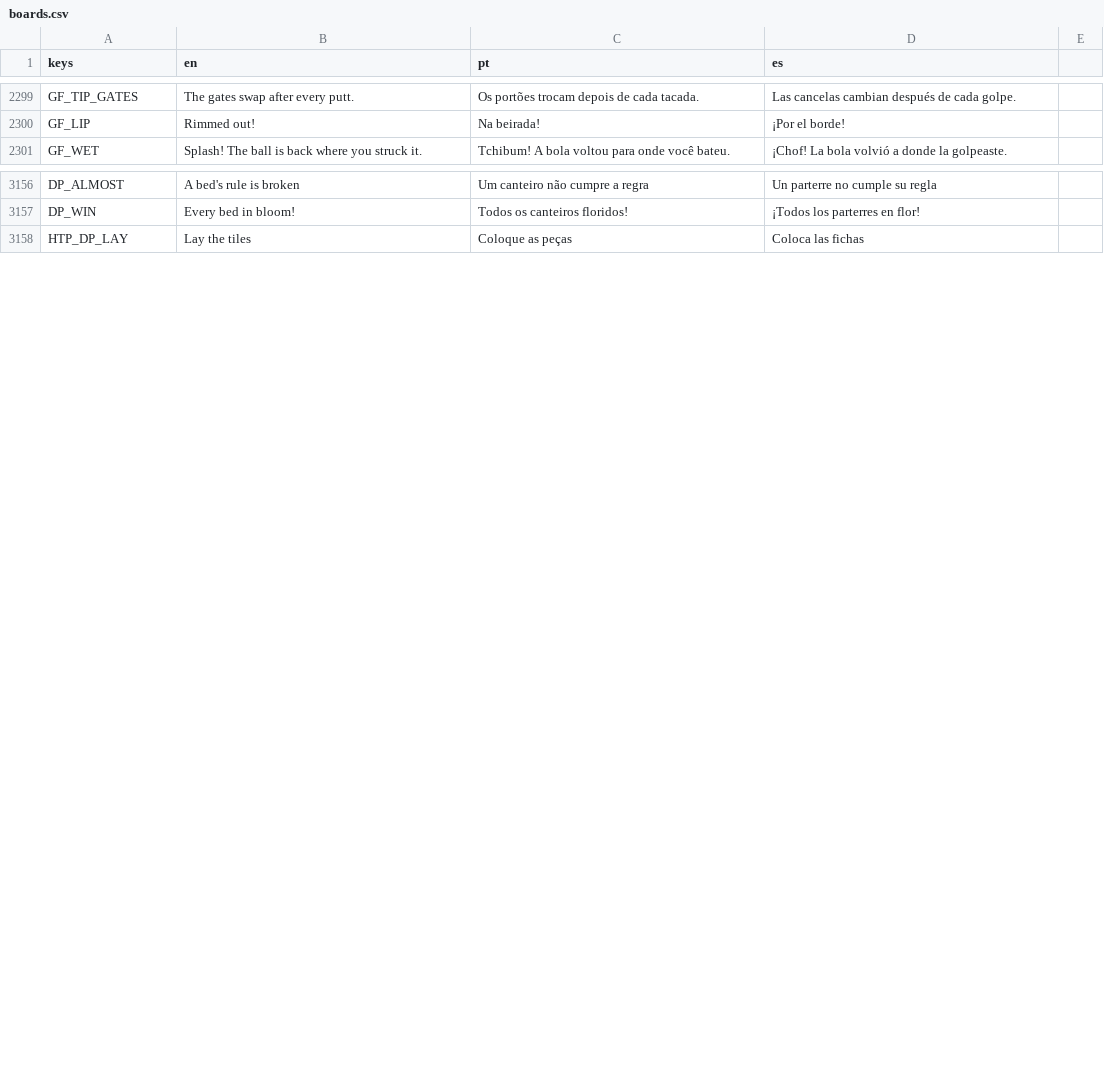
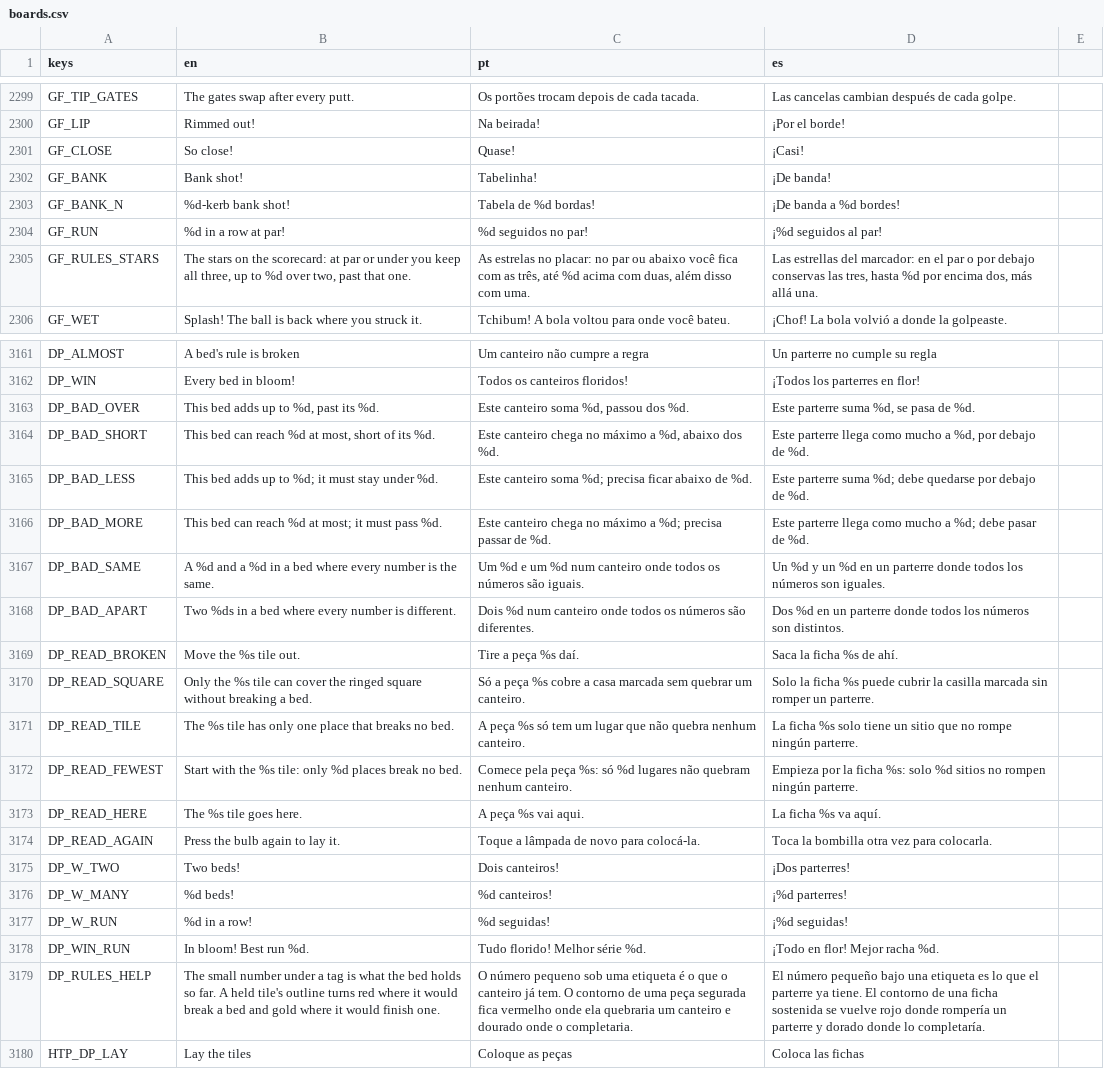
Before and after one commit to flavioriper/daily-games, a CSV file: locale/boards.csv, drawn as a sheet; only a part is shown, gaps mark what is left out; the diff covers the shown part only.

Commit message:
feat(patio): a bulb that reads before it lays, a broken bed that says why, running sums, a drop judged before it is made, live stars, runs -- the user, 2026-10-29: "make mini golf and domino patio experience way better to play, and game itself way funnier to play, right now nobody likes it". Measured first (tests/_probe_dp_fun.gd, 40 days a band, answer laid in a random order): with the rules alone one step ahead (State.lives), a reading that can honestly say "only one" -- a square one tile can cover (State.ways) or a tile with one place (State.places) -- stands at 62-65% Easy, 63-68% Medium, 70-74% Hard, 79-81% Insane; the rest name the tile with the fewest places (the solving guides' first tip). A reading is up to 54 ms on this Mac with a memo. Now the bulb's first press reads (a broken bed's wrong tile, a lone square, a one-place tile, else the fewest), rims the tile and its squares in sun and says why on the shared toast card, one hint; a second press lays it free. A bed broken by a tile says why (State.bed_why, DP_BAD_*) with its squares rimmed rose. Sum/under/over beds show what they hold so far in a chip under the tag. The held tile's ghost is rose where it would break a bed, sun where it would fill one (State.try_drop). Bed lines drawn again over laid tiles. Three live stars by beds broken and bulbs read; runs of tiles that keep a bed climb in pitch, three in a row or two beds at once get a big word; the win names the best run. Tutorial HINT presses twice. Deals and sounds unchanged; en/pt/es (this csv also carries Mini Golf's GF_CLOSE/BANK/RUN/RULES_STARS rows for the next commit). opengl3_angle 810x1440: Medium 122 rest, 145 in play, 211 win; Insane 131/154/220. _win.gd patio PASS (both presses, a bed broken and mended); _probe_insane_hints patio 4 seeds 0 failures; suite 303252/0. Unseen on a phone. docs/agents/boards/patio.md "Made fun"

```diff
--- a/locale/boards.csv
+++ b/locale/boards.csv
@@ -2324,2 +2324,7 @@ GF_TIP_GATES,The gates swap after every putt.,Os portões trocam depois de cada
 GF_LIP,Rimmed out!,Na beirada!,¡Por el borde!
+GF_CLOSE,So close!,Quase!,¡Casi!
+GF_BANK,Bank shot!,Tabelinha!,¡De banda!
+GF_BANK_N,%d-kerb bank shot!,Tabela de %d bordas!,¡De banda a %d bordes!
+GF_RUN,%d in a row at par!,%d seguidos no par!,¡%d seguidos al par!
+GF_RULES_STARS,"The stars on the scorecard: at par or under you keep all three, up to %d over two, past that one.","As estrelas no placar: no par ou abaixo você fica com as três, até %d acima com duas, além disso com uma.","Las estrellas del marcador: en el par o por debajo conservas las tres, hasta %d por encima dos, más allá una."
 GF_WET,Splash! The ball is back where you struck it.,Tchibum! A bola voltou para onde você bateu.,¡Chof! La bola volvió a donde la golpeaste.
@@ -3181,2 +3186,19 @@ DP_ALMOST,A bed's rule is broken,Um canteiro não cumpre a regra,Un parterre no
 DP_WIN,Every bed in bloom!,Todos os canteiros floridos!,¡Todos los parterres en flor!
+DP_BAD_OVER,"This bed adds up to %d, past its %d.","Este canteiro soma %d, passou dos %d.","Este parterre suma %d, se pasa de %d."
+DP_BAD_SHORT,"This bed can reach %d at most, short of its %d.","Este canteiro chega no máximo a %d, abaixo dos %d.","Este parterre llega como mucho a %d, por debajo de %d."
+DP_BAD_LESS,This bed adds up to %d; it must stay under %d.,Este canteiro soma %d; precisa ficar abaixo de %d.,Este parterre suma %d; debe quedarse por debajo de %d.
+DP_BAD_MORE,This bed can reach %d at most; it must pass %d.,Este canteiro chega no máximo a %d; precisa passar de %d.,Este parterre llega como mucho a %d; debe pasar de %d.
+DP_BAD_SAME,A %d and a %d in a bed where every number is the same.,Um %d e um %d num canteiro onde todos os números são iguais.,Un %d y un %d en un parterre donde todos los números son iguales.
+DP_BAD_APART,Two %ds in a bed where every number is different.,Dois %d num canteiro onde todos os números são diferentes.,Dos %d en un parterre donde todos los números son distintos.
+DP_READ_BROKEN,Move the %s tile out.,Tire a peça %s daí.,Saca la ficha %s de ahí.
+DP_READ_SQUARE,Only the %s tile can cover the ringed square without breaking a bed.,Só a peça %s cobre a casa marcada sem quebrar um canteiro.,Solo la ficha %s puede cubrir la casilla marcada sin romper un parterre.
+DP_READ_TILE,The %s tile has only one place that breaks no bed.,A peça %s só tem um lugar que não quebra nenhum canteiro.,La ficha %s solo tiene un sitio que no rompe ningún parterre.
+DP_READ_FEWEST,Start with the %s tile: only %d places break no bed.,Comece pela peça %s: só %d lugares não quebram nenhum canteiro.,Empieza por la ficha %s: solo %d sitios no rompen ningún parterre.
+DP_READ_HERE,The %s tile goes here.,A peça %s vai aqui.,La ficha %s va aquí.
+DP_READ_AGAIN,Press the bulb again to lay it.,Toque a lâmpada de novo para colocá-la.,Toca la bombilla otra vez para colocarla.
+DP_W_TWO,Two beds!,Dois canteiros!,¡Dos parterres!
+DP_W_MANY,%d beds!,%d canteiros!,¡%d parterres!
+DP_W_RUN,%d in a row!,%d seguidas!,¡%d seguidas!
+DP_WIN_RUN,In bloom! Best run %d.,Tudo florido! Melhor série %d.,¡Todo en flor! Mejor racha %d.
+DP_RULES_HELP,The small number under a tag is what the bed holds so far. A held tile's outline turns red where it would break a bed and gold where it would finish one.,O número pequeno sob uma etiqueta é o que o canteiro já tem. O contorno de uma peça segurada fica vermelho onde ela quebraria um canteiro e dourado onde o completaria.,El número pequeño bajo una etiqueta es lo que el parterre ya tiene. El contorno de una ficha sostenida se vuelve rojo donde rompería un parterre y dorado donde lo completaría.
 HTP_DP_LAY,Lay the tiles,Coloque as peças,Coloca las fichas
```
Also changed, not shown: 3 edited cells elsewhere in this file, 8 other files.
